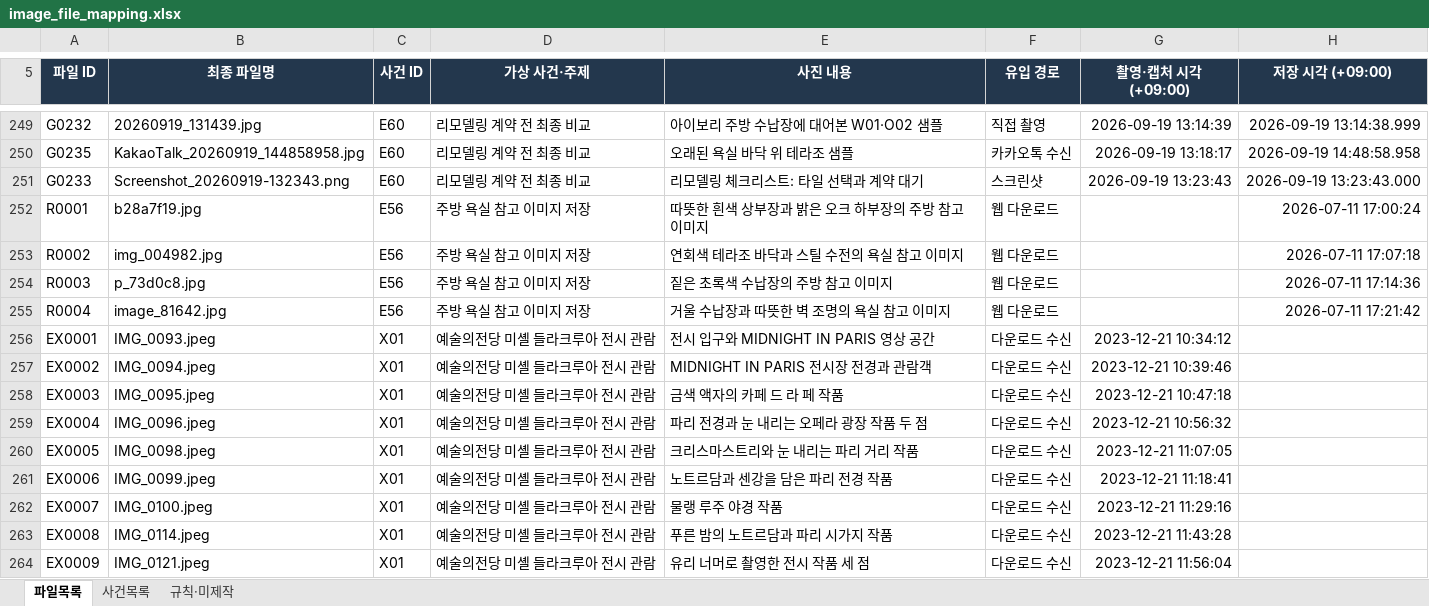
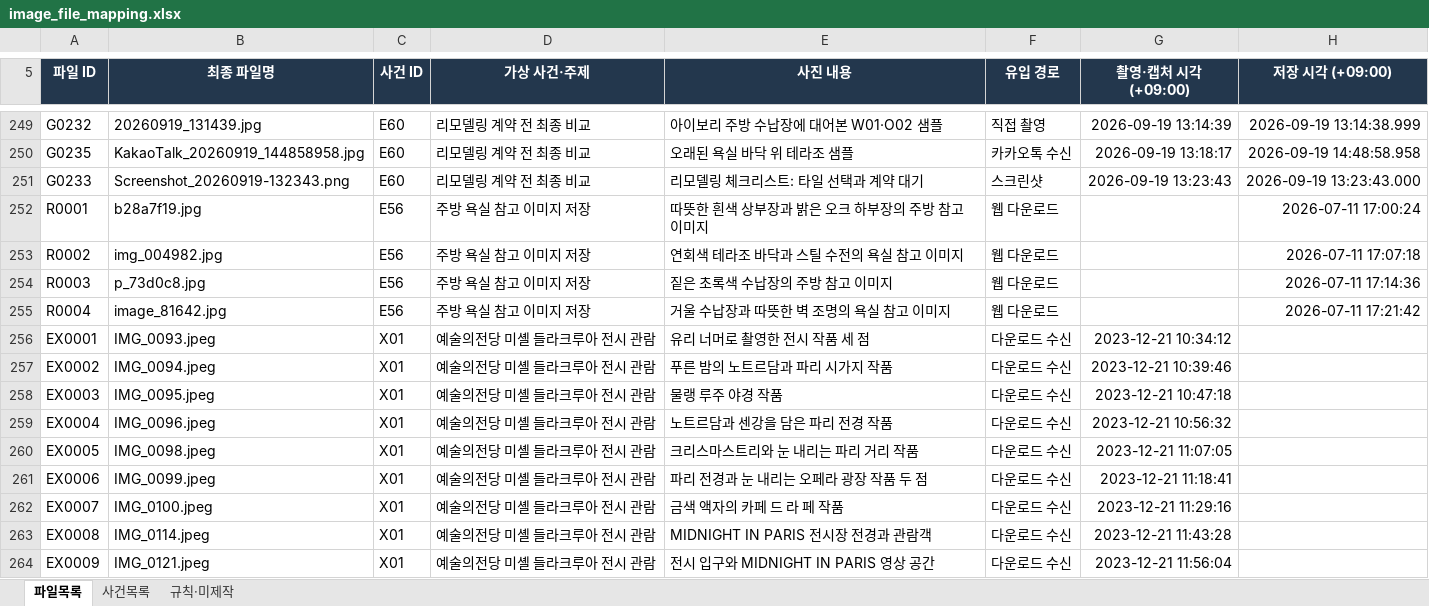
Before and after one commit to jaewonize/AI-Dictionary, an Excel workbook: Mobile Storage/image_file_mapping.xlsx, sheet 파일목록, drawn as a sheet; only a part is shown, gaps mark what is left out; values as stored, in another font and other column widths than the file's, no borders; conditional formats and table styles not drawn; the diff names each change by its address in the sheet, - before the commit and + after, or states it on an @@ line.

```diff
--- a/Mobile Storage/image_file_mapping.xlsx (sheet 파일목록)
+++ b/Mobile Storage/image_file_mapping.xlsx (sheet 파일목록)
-E256 (사진 내용): 전시 입구와 MIDNIGHT IN PARIS 영상 공간
+E256 (사진 내용): 유리 너머로 촬영한 전시 작품 세 점
-E257 (사진 내용): MIDNIGHT IN PARIS 전시장 전경과 관람객
+E257 (사진 내용): 푸른 밤의 노트르담과 파리 시가지 작품
-E258 (사진 내용): 금색 액자의 카페 드 라 페 작품
+E258 (사진 내용): 물랭 루주 야경 작품
-E259 (사진 내용): 파리 전경과 눈 내리는 오페라 광장 작품 두 점
+E259 (사진 내용): 노트르담과 센강을 담은 파리 전경 작품
-E261 (사진 내용): 노트르담과 센강을 담은 파리 전경 작품
+E261 (사진 내용): 파리 전경과 눈 내리는 오페라 광장 작품 두 점
-E262 (사진 내용): 물랭 루주 야경 작품
+E262 (사진 내용): 금색 액자의 카페 드 라 페 작품
-E263 (사진 내용): 푸른 밤의 노트르담과 파리 시가지 작품
+E263 (사진 내용): MIDNIGHT IN PARIS 전시장 전경과 관람객
-E264 (사진 내용): 유리 너머로 촬영한 전시 작품 세 점
+E264 (사진 내용): 전시 입구와 MIDNIGHT IN PARIS 영상 공간
```
Also changed, not shown: 1 other file.
